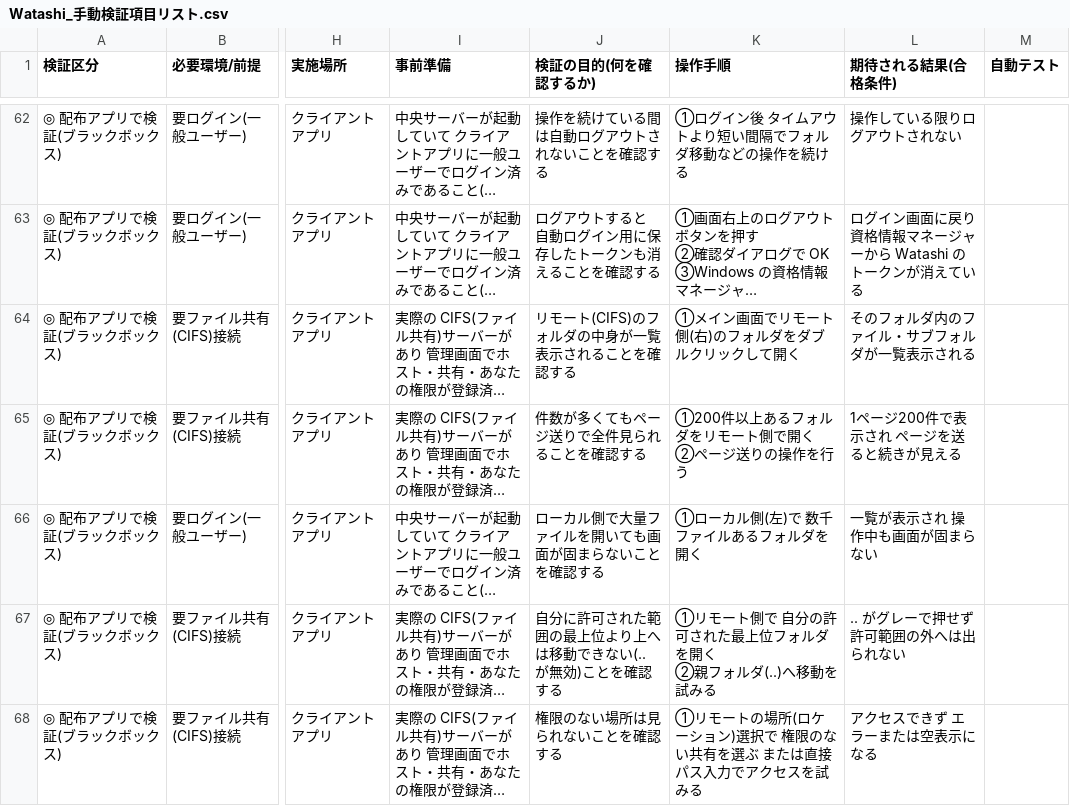
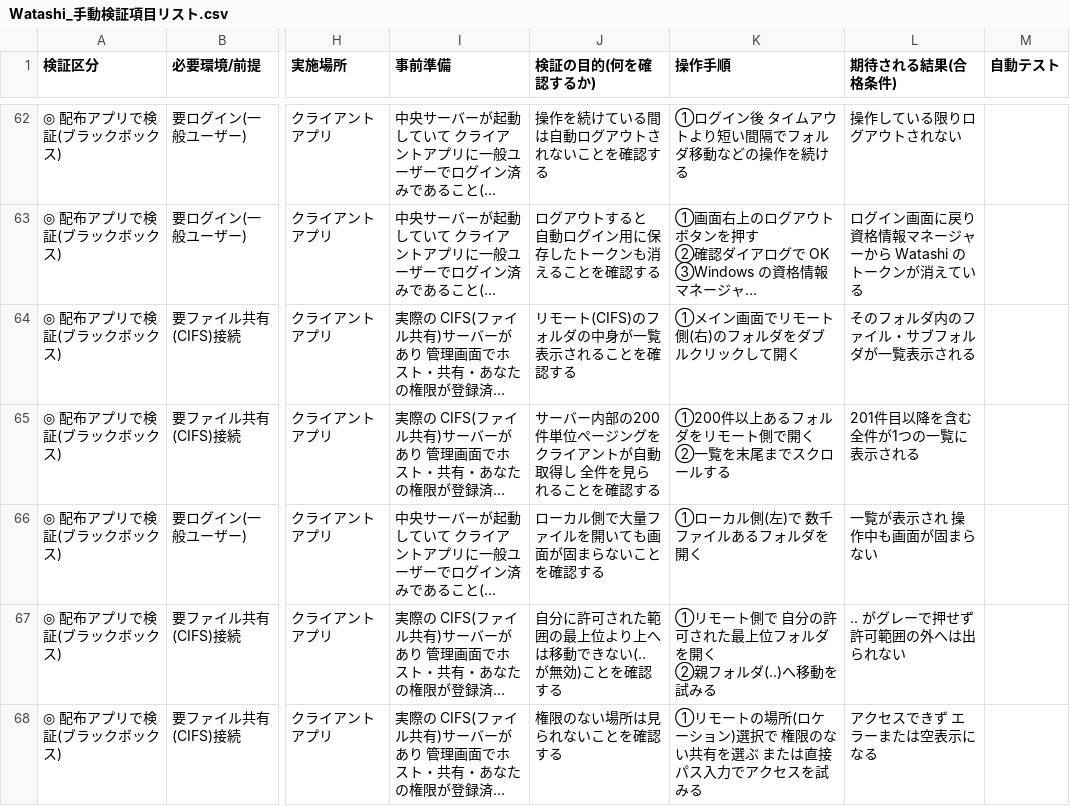
Before and after one commit to siroco-kyon/Watashi, a CSV file: Watashi_手動検証項目リスト.csv, drawn as a sheet; only a part is shown, gaps mark what is left out; long unchanged cells end in …; ↵ is a line break in a cell; the diff names each change by its address in the sheet, - before the commit and + after, or states it on an @@ line.

```diff
--- a/Watashi_手動検証項目リスト.csv
+++ b/Watashi_手動検証項目リスト.csv
-J65 (検証の目的(何を確認するか)): 件数が多くてもページ送りで全件見られることを確認する
+J65 (検証の目的(何を確認するか)): サーバー内部の200件単位ページングをクライアントが自動取得し 全件を見られることを確認する
-K65 (操作手順): ①200件以上あるフォルダをリモート側で開く ↵ ②ページ送りの操作を行う
+K65 (操作手順): ①200件以上あるフォルダをリモート側で開く ↵ ②一覧を末尾までスクロールする
-L65 (期待される結果(合格条件)): 1ページ200件で表示され ページを送ると続きが見える
+L65 (期待される結果(合格条件)): 201件目以降を含む全件が1つの一覧に表示される
```
Also changed, not shown: 18 other files.
